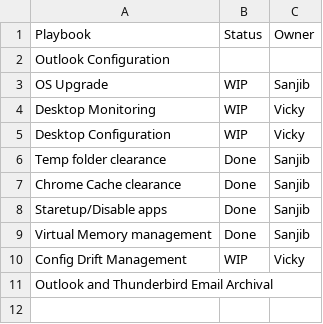
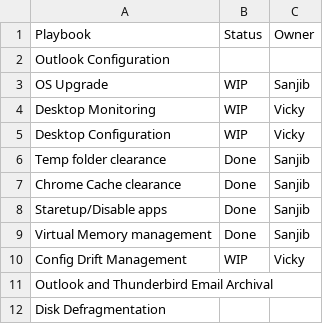
Before and after one commit to vickydgoapl/Windows_Desktop_Automation, a CSV file: TO-DO.csv, drawn as a sheet.

Commit message:
Update TO-DO.csv

```diff
--- a/TO-DO.csv
+++ b/TO-DO.csv
@@ -11 +11,2 @@ Config Drift Management, WIP, Vicky
 Outlook and Thunderbird Email Archival,,
+Disk Defragmentation,,
```
